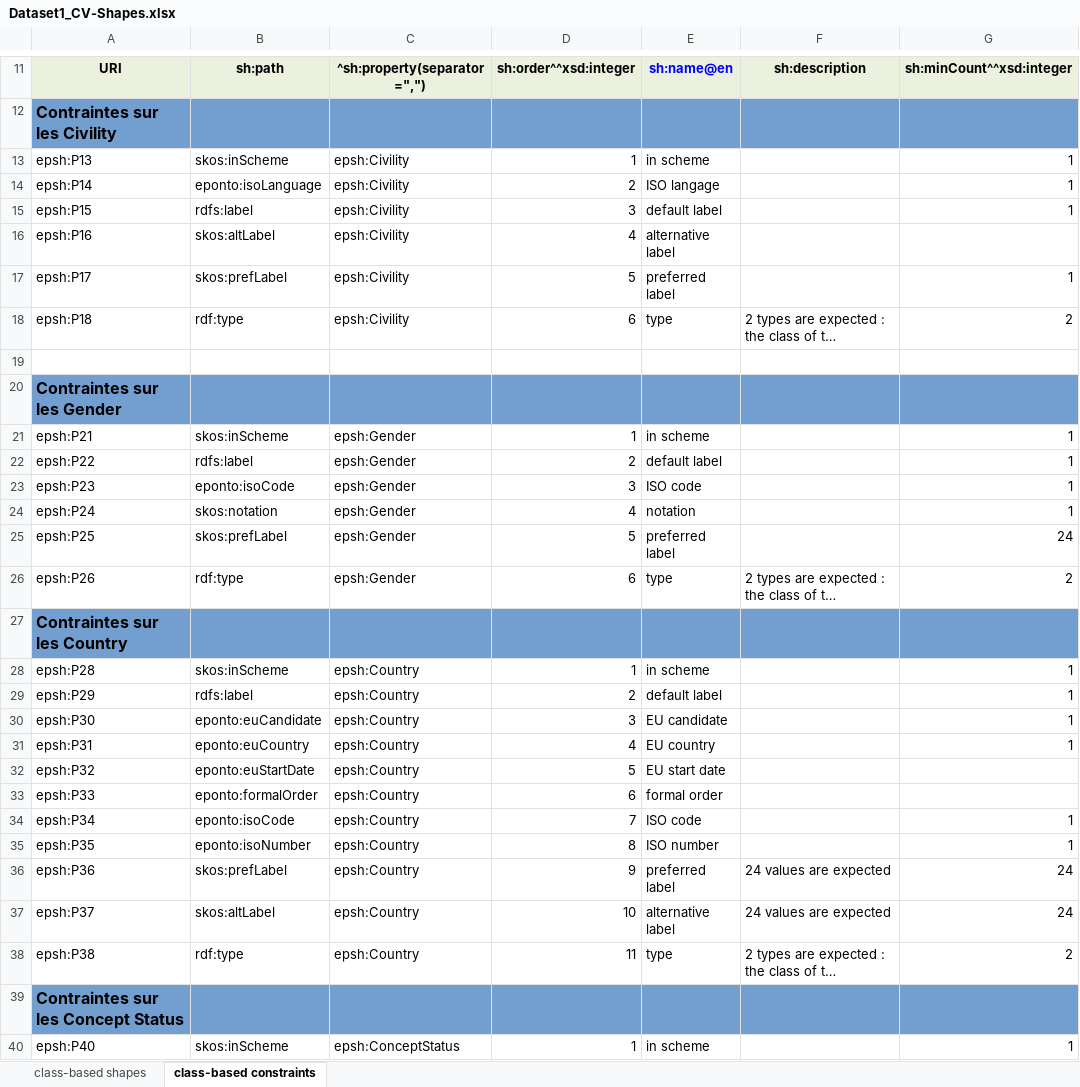
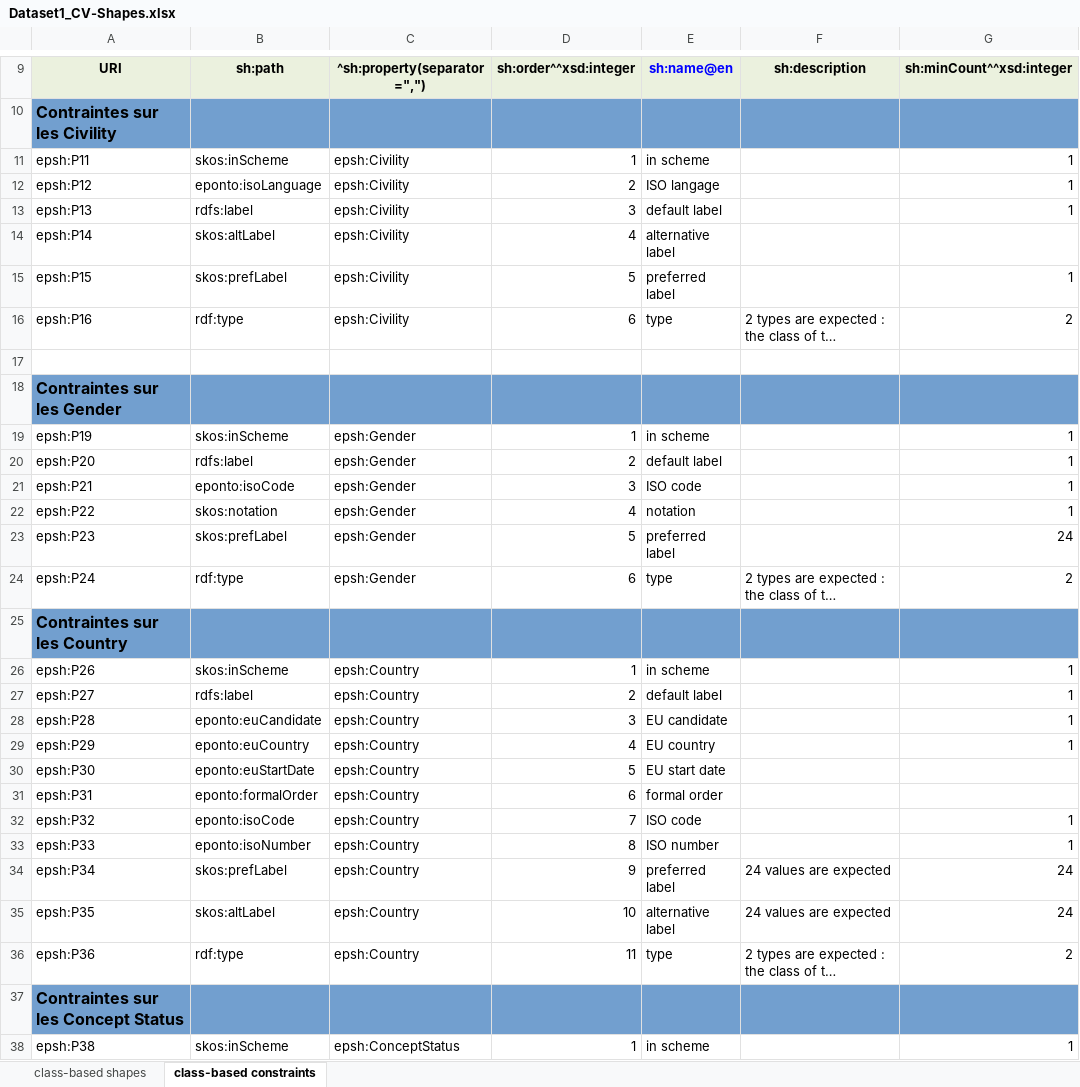
Before and after one commit to sparna-git/ep-graph-poc, an Excel workbook: 01-Dataset1_CV/04-SHACL/Dataset1_CV-Shapes.xlsx, sheet class-based constraints, drawn as a sheet; only a part is shown, gaps mark what is left out; long unchanged cells end in …; values as stored, in another font and other column widths than the file's, no borders; addresses are those after the commit; the diff covers the shown part only; the diff names each change by its address in the sheet, - before the commit and + after, or states it on an @@ line.

```diff
--- a/01-Dataset1_CV/04-SHACL/Dataset1_CV-Shapes.xlsx (sheet class-based constraints)
+++ b/01-Dataset1_CV/04-SHACL/Dataset1_CV-Shapes.xlsx (sheet class-based constraints)
-A11: epsh:P13
+A11: epsh:P11
-A12: epsh:P14
+A12: epsh:P12
-A13: epsh:P15
+A13: epsh:P13
-A14: epsh:P16
+A14: epsh:P14
-A15: epsh:P17
+A15: epsh:P15
-A16: epsh:P18
+A16: epsh:P16
-A19: epsh:P21
+A19: epsh:P19
-A20: epsh:P22
+A20: epsh:P20
-A21: epsh:P23
+A21: epsh:P21
-A22: epsh:P24
+A22: epsh:P22
-A23: epsh:P25
+A23: epsh:P23
-A24: epsh:P26
+A24: epsh:P24
-A26: epsh:P28
+A26: epsh:P26
-A27: epsh:P29
+A27: epsh:P27
-A28: epsh:P30
+A28: epsh:P28
-A29: epsh:P31
+A29: epsh:P29
-A30: epsh:P32
+A30: epsh:P30
-A31: epsh:P33
+A31: epsh:P31
-A32: epsh:P34
+A32: epsh:P32
-A33: epsh:P35
+A33: epsh:P33
-A34: epsh:P36
+A34: epsh:P34
-A35: epsh:P37
+A35: epsh:P35
-A36: epsh:P38
+A36: epsh:P36
-A38: epsh:P40
+A38: epsh:P38
```
Also changed, not shown: 2 removed rows and 3 edited cells elsewhere in this sheet, sheet class-based shapes, 02-Dataset2_MEP/04-SHACL/Dataset2_MEP-Shapes.xlsx, 03-Dataset3_Sessions/04-SHACL/Dataset3_Sessions-Shapes.xlsx, 9 other files.
